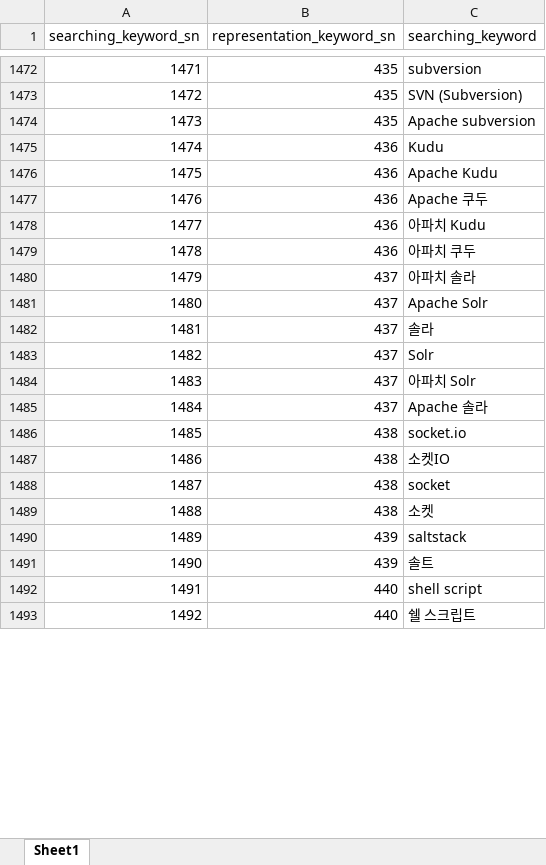
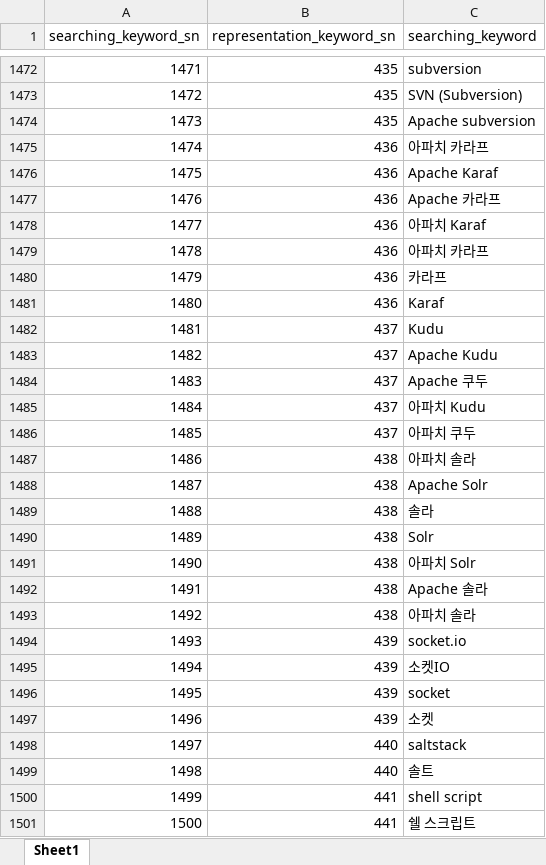
Before and after one commit to whdgk227/kw-search-demo, an Excel workbook: keyword_table/xlsx/Table_SearchingKeyword_xlsx.xlsx, sheet Sheet1, drawn as a sheet; only a part is shown, gaps mark what is left out; values as stored, in another font and other column widths than the file's, no borders; addresses are those after the commit; the diff covers the shown part only; the diff names each change by its address in the sheet, - before the commit and + after, or states it on an @@ line.

Commit message:
update Keyword list

```diff
--- a/keyword_table/xlsx/Table_SearchingKeyword_xlsx.xlsx (sheet Sheet1)
+++ b/keyword_table/xlsx/Table_SearchingKeyword_xlsx.xlsx (sheet Sheet1)
+row 1475: 1474 | 436 | 아파치 카라프
+row 1476: 1475 | 436 | Apache Karaf
+row 1477: 1476 | 436 | Apache 카라프
+row 1478: 1477 | 436 | 아파치 Karaf
+row 1479: 1478 | 436 | 아파치 카라프
+row 1480: 1479 | 436 | 카라프
+row 1481: 1480 | 436 | Karaf
@@ column A (searching_keyword_sn) renumbered from row 1482 down @@
-B1482:B1486 (representation_keyword_sn): 436
+B1482:B1486 (representation_keyword_sn): 437
-B1487:B1492 (representation_keyword_sn): 437
+B1487:B1492 (representation_keyword_sn): 438
+row 1493: 1492 | 438 | 아파치 솔라
-B1494:B1497 (representation_keyword_sn): 438
+B1494:B1497 (representation_keyword_sn): 439
-B1498:B1499 (representation_keyword_sn): 439
+B1498:B1499 (representation_keyword_sn): 440
-B1500:B1501 (representation_keyword_sn): 440
+B1500:B1501 (representation_keyword_sn): 441
```
Also changed, not shown: 1423 edited cells elsewhere in this sheet.
